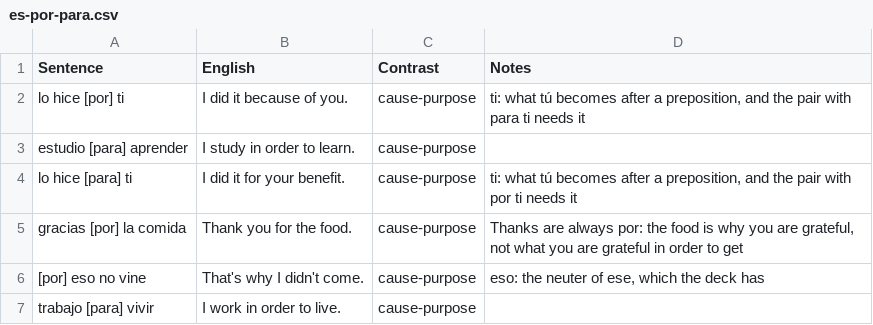
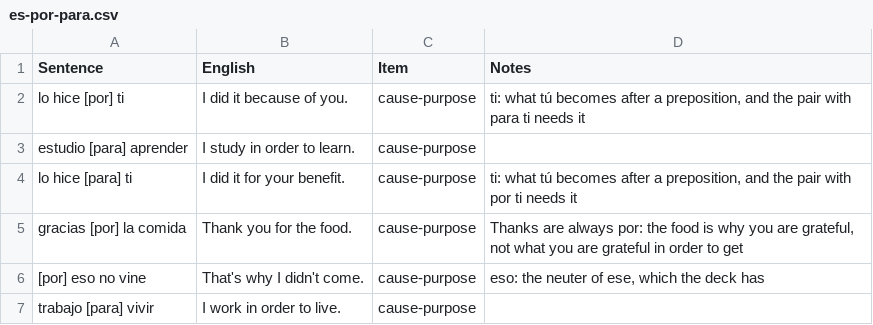
Before and after one commit to mcordova47/flashcards, a CSV file: data/es-por-para.csv, drawn as a sheet; only a part is shown.

```diff
--- a/data/es-por-para.csv
+++ b/data/es-por-para.csv
@@ -1,2 +1,2 @@
-Sentence,English,Contrast,Notes
+Sentence,English,Item,Notes
 lo hice [por] ti,I did it because of you.,cause-purpose,"ti: what tú becomes after a preposition, and the pair with para ti needs it"
```
Also changed, not shown: 7 other files.
